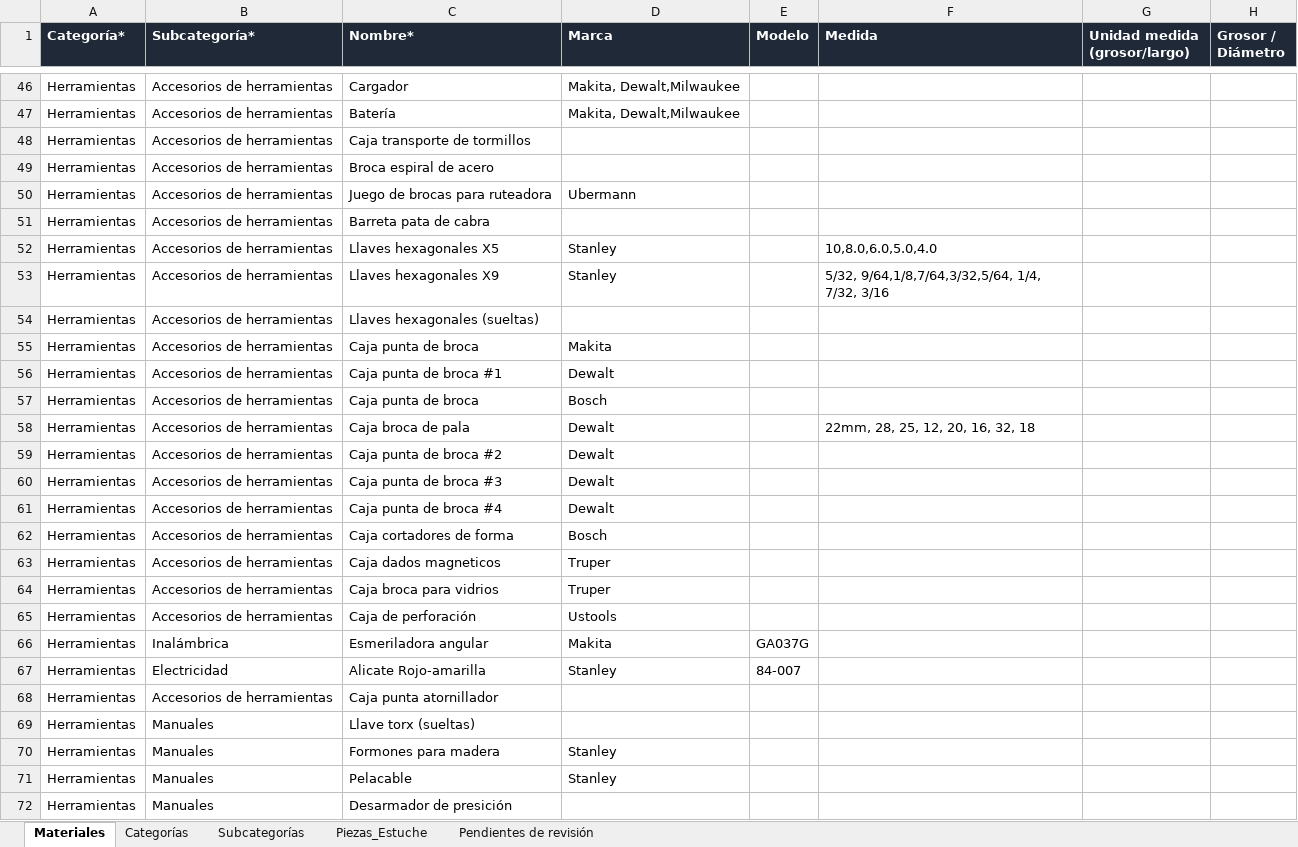
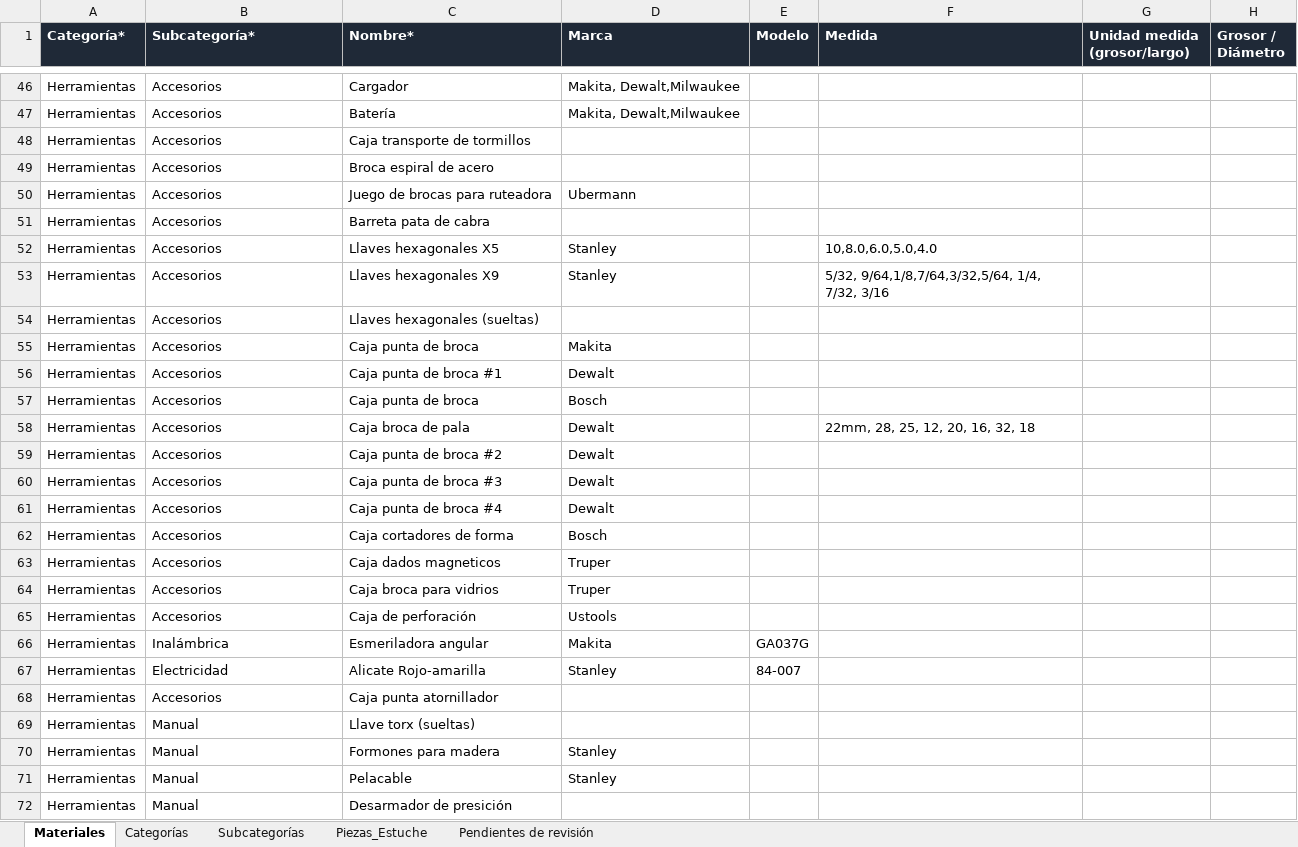
Before and after one commit to mzl-commits/IncalpacaFM, an Excel workbook: backend/importacion/Plantilla_importacion_materiales.xlsx, sheet Materiales, drawn as a sheet; only a part is shown, gaps mark what is left out; values as stored, in another font and other column widths than the file's, no borders; the diff covers the shown part only; the diff names each change by its address in the sheet, - before the commit and + after, or states it on an @@ line.

```diff
--- a/backend/importacion/Plantilla_importacion_materiales.xlsx (sheet Materiales)
+++ b/backend/importacion/Plantilla_importacion_materiales.xlsx (sheet Materiales)
-B46:B65 (Subcategoría*): Accesorios de herramientas
+B46:B65 (Subcategoría*): Accesorios
-B68 (Subcategoría*): Accesorios de herramientas
+B68 (Subcategoría*): Accesorios
-B69:B72 (Subcategoría*): Manuales
+B69:B72 (Subcategoría*): Manual
```
Also changed, not shown: 55 edited cells elsewhere in this sheet, 10 other files.
